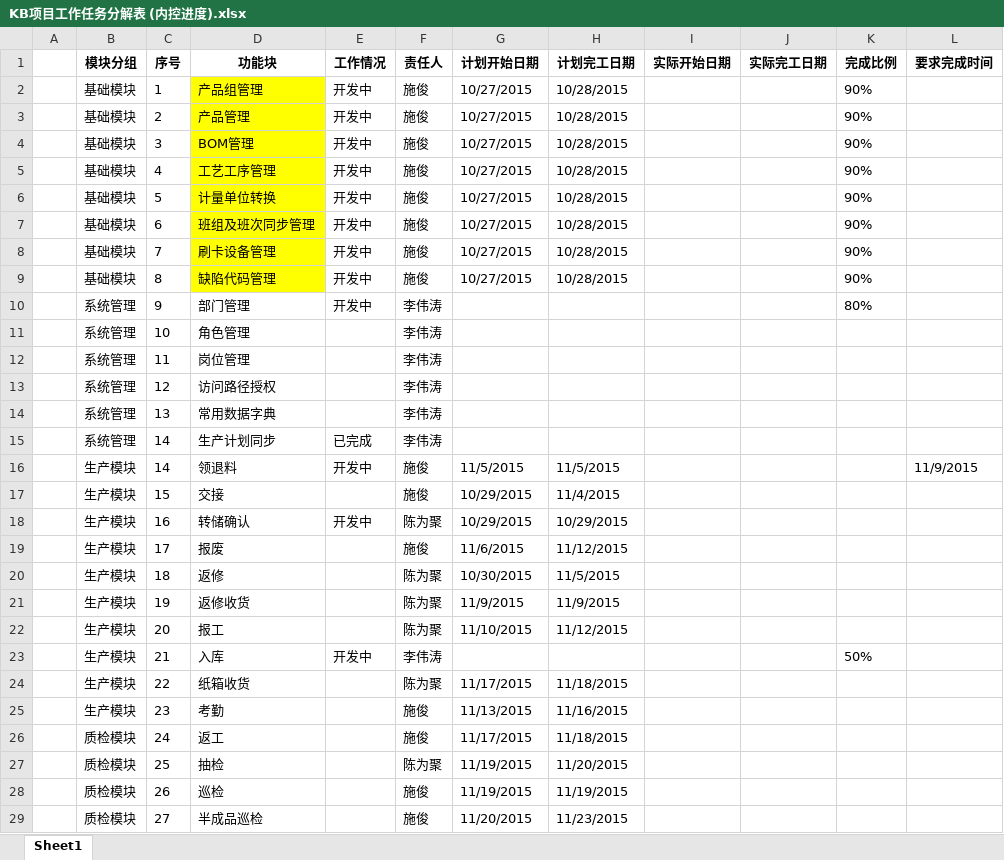
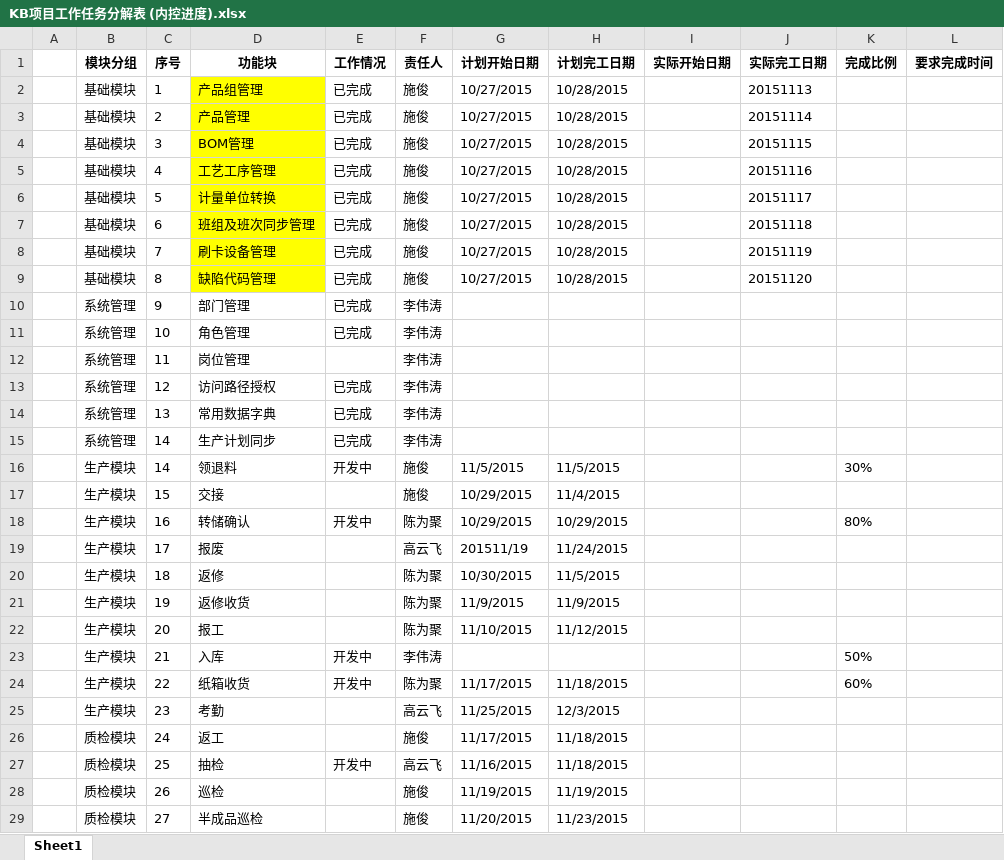
Before and after one commit to lindark/tmes, an Excel workbook: deploy/开发计划/KB/KB项目工作任务分解表 (内控进度).xlsx, sheet Sheet1, drawn as a sheet; only a part is shown; values as stored, in another font and other column widths than the file's, no borders; the diff covers the shown part only; the diff names each change by its address in the sheet, - before the commit and + after, or states it on an @@ line.

```diff
--- a/deploy/开发计划/KB/KB项目工作任务分解表 (内控进度).xlsx (sheet Sheet1)
+++ b/deploy/开发计划/KB/KB项目工作任务分解表 (内控进度).xlsx (sheet Sheet1)
-E2:E10 (工作情况): 开发中
+E2:E10 (工作情况): 已完成
-J2 (实际完工日期): (empty)
+J2 (实际完工日期): 20151113
-K2:K9 (完成比例): 90%
+K2:K9 (完成比例): (empty)
-J3 (实际完工日期): (empty)
+J3 (实际完工日期): 20151114
-J4 (实际完工日期): (empty)
+J4 (实际完工日期): 20151115
-J5 (实际完工日期): (empty)
+J5 (实际完工日期): 20151116
-J6 (实际完工日期): (empty)
+J6 (实际完工日期): 20151117
-J7 (实际完工日期): (empty)
+J7 (实际完工日期): 20151118
-J8 (实际完工日期): (empty)
+J8 (实际完工日期): 20151119
-J9 (实际完工日期): (empty)
+J9 (实际完工日期): 20151120
-K10 (完成比例): 80%
+K10 (完成比例): (empty)
-E11 (工作情况): (empty)
+E11 (工作情况): 已完成
-E13:E14 (工作情况): (empty)
+E13:E14 (工作情况): 已完成
-K16 (完成比例): (empty)
+K16 (完成比例): 30%
-L16 (要求完成时间): 11/9/2015
+L16 (要求完成时间): (empty)
-K18 (完成比例): (empty)
+K18 (完成比例): 80%
-F19 (责任人): 施俊
+F19 (责任人): 高云飞
-G19 (计划开始日期): 11/6/2015
+G19 (计划开始日期): 201511/19
-H19 (计划完工日期): 11/12/2015
+H19 (计划完工日期): 11/24/2015
-E24 (工作情况): (empty)
+E24 (工作情况): 开发中
-K24 (完成比例): (empty)
+K24 (完成比例): 60%
-F25 (责任人): 施俊
+F25 (责任人): 高云飞
-G25 (计划开始日期): 11/13/2015
+G25 (计划开始日期): 11/25/2015
-H25 (计划完工日期): 11/16/2015
+H25 (计划完工日期): 12/3/2015
-E27 (工作情况): (empty)
+E27 (工作情况): 开发中
-F27 (责任人): 陈为聚
+F27 (责任人): 高云飞
-G27 (计划开始日期): 11/19/2015
+G27 (计划开始日期): 11/16/2015
-H27 (计划完工日期): 11/20/2015
+H27 (计划完工日期): 11/18/2015
```
Also changed, not shown: 12 edited cells elsewhere in this sheet.
